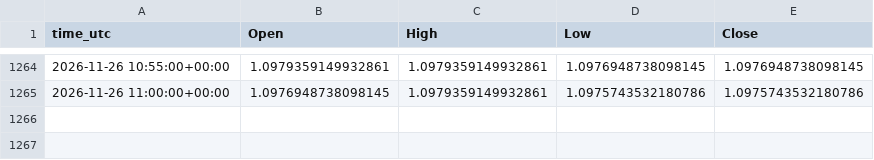
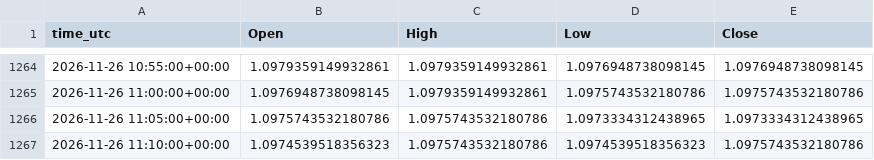
Before and after one commit to ClaireAce/Trading-Data, a CSV file: data/EURUSD_M5.csv, drawn as a sheet; only a part is shown, gaps mark what is left out.

Commit message:
data 2026-11-26_1115

```diff
--- a/data/EURUSD_M5.csv
+++ b/data/EURUSD_M5.csv
@@ -1265 +1265,3 @@ time_utc,Open,High,Low,Close
 2026-11-26 11:00:00+00:00,1.0976948738098145,1.0979359149932861,1.0975743532180786,1.0975743532180786
+2026-11-26 11:05:00+00:00,1.0975743532180786,1.0975743532180786,1.0973334312438965,1.0973334312438965
+2026-11-26 11:10:00+00:00,1.0974539518356323,1.0975743532180786,1.0974539518356323,1.0975743532180786
```
Also changed, not shown: data/EURUSD_H1.csv, data/EURUSD_M15.csv, 5 other files.
